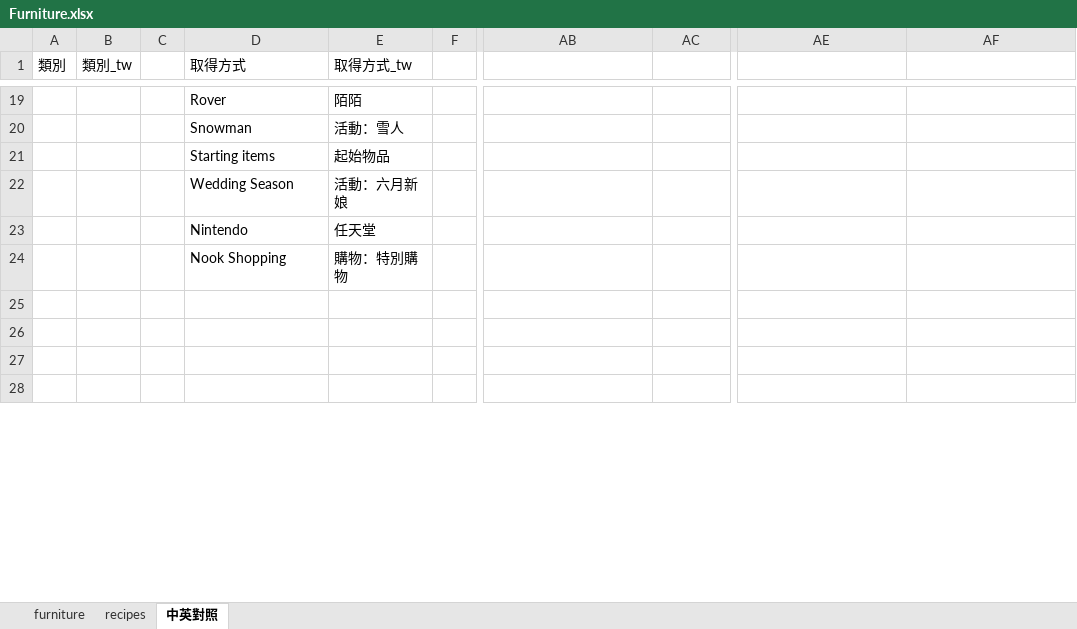
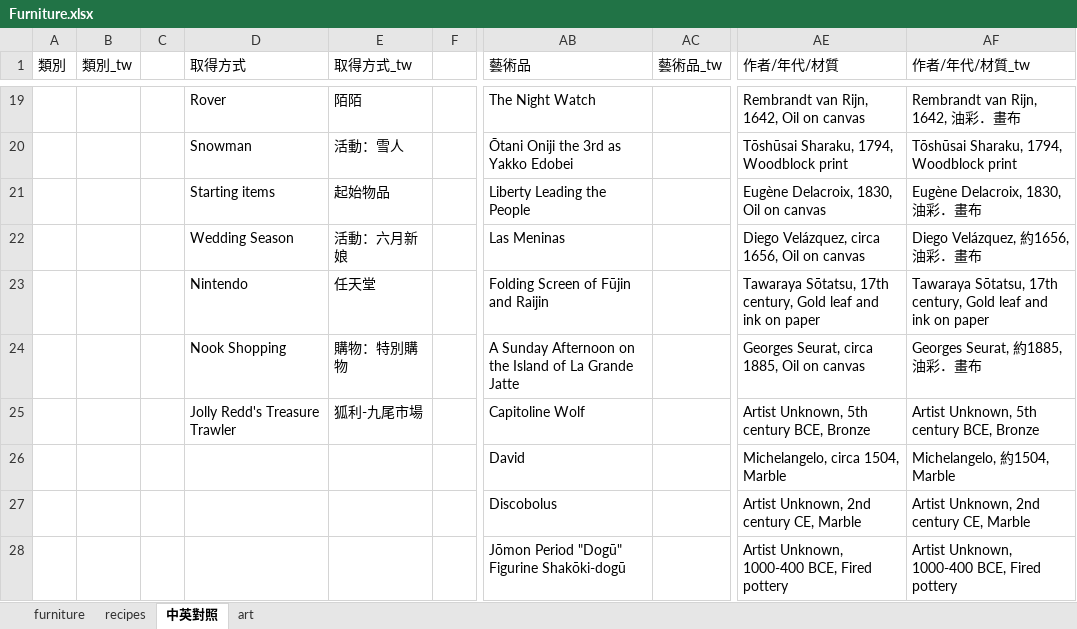
Before and after one commit to HuskyHsu/NookAssets, an Excel workbook: tempData/Furniture.xlsx, sheet 中英對照, drawn as a sheet; only a part is shown, gaps mark what is left out; values as stored, in another font and other column widths than the file's, no borders; the diff covers the shown part only; the diff names each change by its address in the sheet, - before the commit and + after, or states it on an @@ line.

```diff
--- a/tempData/Furniture.xlsx (sheet 中英對照)
+++ b/tempData/Furniture.xlsx (sheet 中英對照)
+sheet tab: art
-AB1: (empty)
+AB1: 藝術品
-AC1: (empty)
+AC1: 藝術品_tw
-AE1: (empty)
+AE1: 作者/年代/材質
-AF1: (empty)
+AF1: 作者/年代/材質_tw
-AB19 (藝術品): (empty)
+AB19 (藝術品): The Night Watch
-AE19 (作者/年代/材質): (empty)
+AE19 (作者/年代/材質): Rembrandt van Rijn, 1642, Oil on canvas
-AF19 (作者/年代/材質_tw): (empty)
+AF19 (作者/年代/材質_tw): Rembrandt van Rijn, 1642, 油彩．畫布
-AB20 (藝術品): (empty)
+AB20 (藝術品): Ōtani Oniji the 3rd as Yakko Edobei
-AE20 (作者/年代/材質): (empty)
+AE20 (作者/年代/材質): Tōshūsai Sharaku, 1794, Woodblock print
-AF20 (作者/年代/材質_tw): (empty)
+AF20 (作者/年代/材質_tw): Tōshūsai Sharaku, 1794, Woodblock print
-AB21 (藝術品): (empty)
+AB21 (藝術品): Liberty Leading the People
-AE21 (作者/年代/材質): (empty)
+AE21 (作者/年代/材質): Eugène Delacroix, 1830, Oil on canvas
-AF21 (作者/年代/材質_tw): (empty)
+AF21 (作者/年代/材質_tw): Eugène Delacroix, 1830, 油彩．畫布
-AB22 (藝術品): (empty)
+AB22 (藝術品): Las Meninas
-AE22 (作者/年代/材質): (empty)
+AE22 (作者/年代/材質): Diego Velázquez, circa 1656, Oil on canvas
-AF22 (作者/年代/材質_tw): (empty)
+AF22 (作者/年代/材質_tw): Diego Velázquez, 約1656, 油彩．畫布
-AB23 (藝術品): (empty)
+AB23 (藝術品): Folding Screen of Fūjin and Raijin
-AE23 (作者/年代/材質): (empty)
+AE23 (作者/年代/材質): Tawaraya Sōtatsu, 17th century, Gold leaf and ink on paper
-AF23 (作者/年代/材質_tw): (empty)
+AF23 (作者/年代/材質_tw): Tawaraya Sōtatsu, 17th century, Gold leaf and ink on paper
-AB24 (藝術品): (empty)
+AB24 (藝術品): A Sunday Afternoon on the Island of La Grande Jatte
-AE24 (作者/年代/材質): (empty)
+AE24 (作者/年代/材質): Georges Seurat, circa 1885, Oil on canvas
-AF24 (作者/年代/材質_tw): (empty)
+AF24 (作者/年代/材質_tw): Georges Seurat, 約1885, 油彩．畫布
-D25 (取得方式): (empty)
+D25 (取得方式): Jolly Redd's Treasure Trawler
-E25 (取得方式_tw): (empty)
+E25 (取得方式_tw): 狐利-九尾市場
-AB25 (藝術品): (empty)
+AB25 (藝術品): Capitoline Wolf
-AE25 (作者/年代/材質): (empty)
+AE25 (作者/年代/材質): Artist Unknown, 5th century BCE, Bronze
-AF25 (作者/年代/材質_tw): (empty)
+AF25 (作者/年代/材質_tw): Artist Unknown, 5th century BCE, Bronze
-AB26 (藝術品): (empty)
+AB26 (藝術品): David
-AE26 (作者/年代/材質): (empty)
+AE26 (作者/年代/材質): Michelangelo, circa 1504, Marble
-AF26 (作者/年代/材質_tw): (empty)
+AF26 (作者/年代/材質_tw): Michelangelo, 約1504, Marble
-AB27 (藝術品): (empty)
+AB27 (藝術品): Discobolus
-AE27 (作者/年代/材質): (empty)
+AE27 (作者/年代/材質): Artist Unknown, 2nd century CE, Marble
-AF27 (作者/年代/材質_tw): (empty)
+AF27 (作者/年代/材質_tw): Artist Unknown, 2nd century CE, Marble
-AB28 (藝術品): (empty)
+AB28 (藝術品): Jōmon Period "Dogū" Figurine Shakōki-dogū
-AE28 (作者/年代/材質): (empty)
+AE28 (作者/年代/材質): Artist Unknown, 1000-400 BCE, Fired pottery
-AF28 (作者/年代/材質_tw): (empty)
+AF28 (作者/年代/材質_tw): Artist Unknown, 1000-400 BCE, Fired pottery
```
Also changed, not shown: 112 edited cells elsewhere in this sheet, 3 other files.
